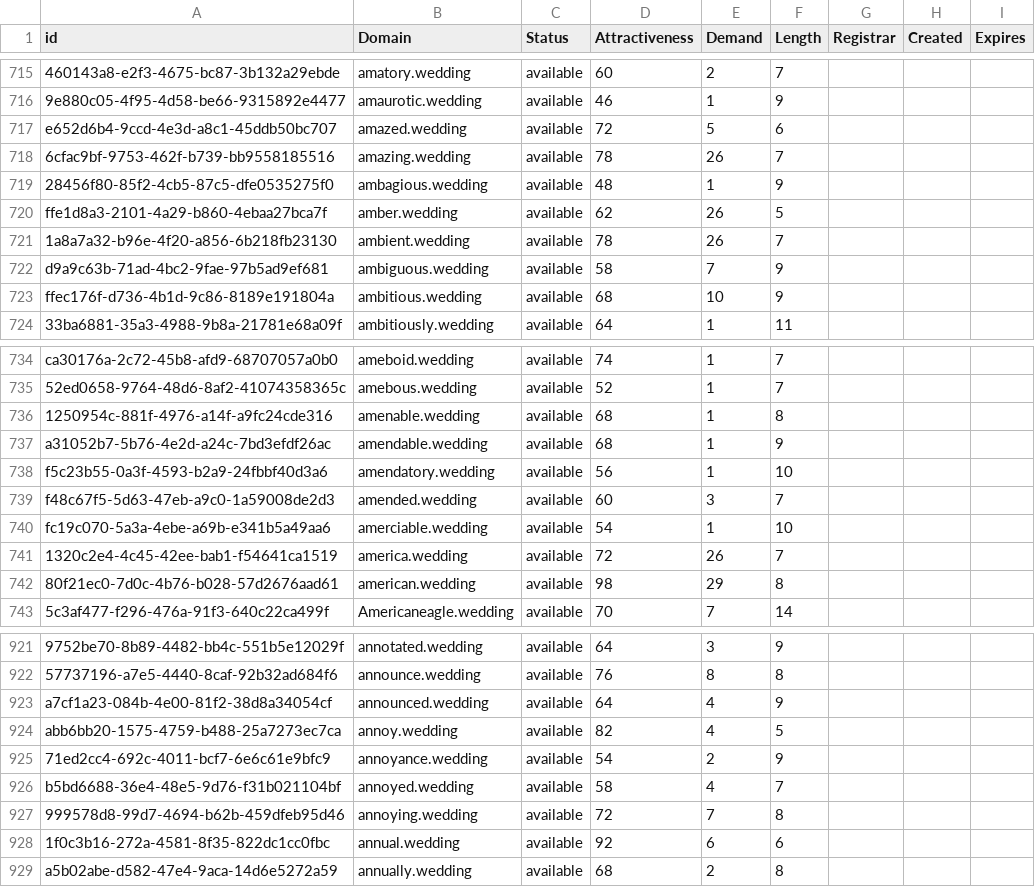
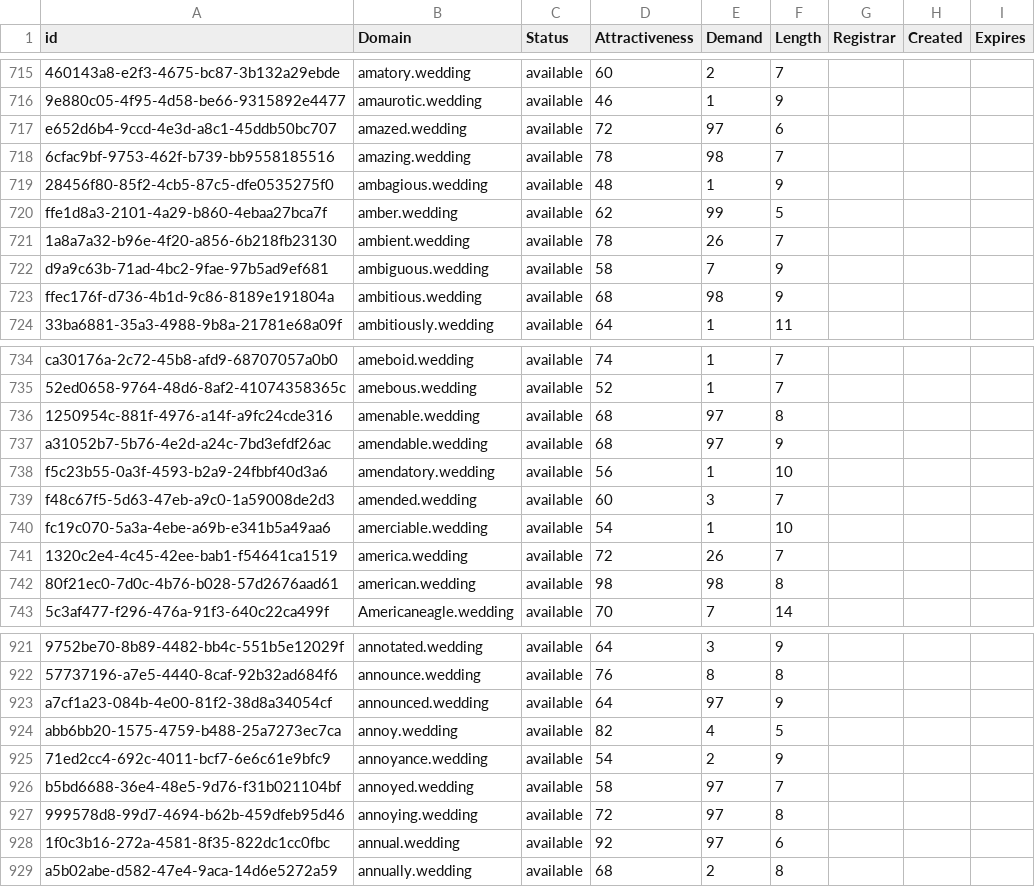
Before and after one commit to UniqueDomains/wedding-oneword-domains, a CSV file: wedding.csv, drawn as a sheet; only a part is shown, gaps mark what is left out; the diff covers the shown part only; the diff names each change by its address in the sheet, - before the commit and + after, or states it on an @@ line.

```diff
--- a/wedding.csv
+++ b/wedding.csv
-E717 (Demand): 5
+E717 (Demand): 97
-E718 (Demand): 26
+E718 (Demand): 98
-E720 (Demand): 26
+E720 (Demand): 99
-E723 (Demand): 10
+E723 (Demand): 98
-E736:E737 (Demand): 1
+E736:E737 (Demand): 97
-E742 (Demand): 29
+E742 (Demand): 98
-E923 (Demand): 4
+E923 (Demand): 97
-E926 (Demand): 4
+E926 (Demand): 97
-E927 (Demand): 7
+E927 (Demand): 97
-E928 (Demand): 6
+E928 (Demand): 97
```
Also changed, not shown: 82 edited cells elsewhere in this file, 2 other files.
